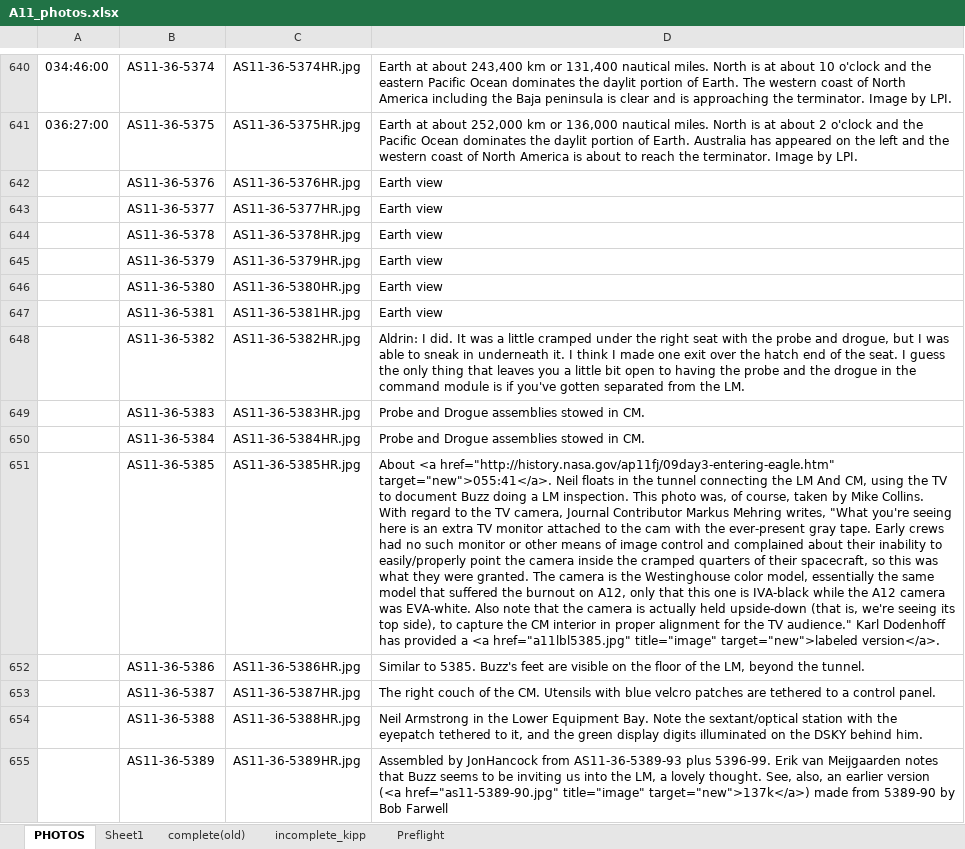
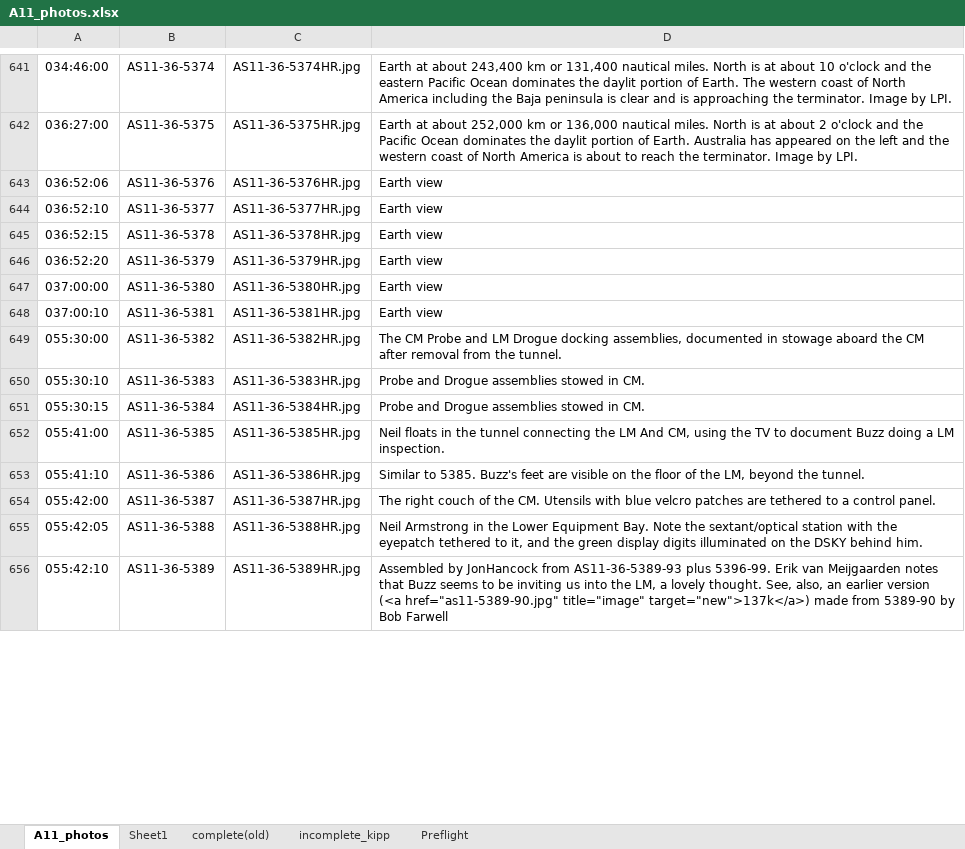
Before and after one commit to bfeist/Apollo_11, an Excel workbook: MISSION_DATA/A11_photos.xlsx, sheet A11_photos, drawn as a sheet; only a part is shown, gaps mark what is left out; values as stored, in another font and other column widths than the file's, no borders; addresses are those after the commit; the diff covers the shown part only; the diff names each change by its address in the sheet, - before the commit and + after, or states it on an @@ line.

Commit message:
Progressively timing photos

```diff
--- a/MISSION_DATA/A11_photos.xlsx (sheet A11_photos)
+++ b/MISSION_DATA/A11_photos.xlsx (sheet A11_photos)
-sheet tab: PHOTOS
+sheet tab: A11_photos
-A643: (empty)
+A643: 036:52:06
-A644: (empty)
+A644: 036:52:10
-A645: (empty)
+A645: 036:52:15
-A646: (empty)
+A646: 036:52:20
-A647: (empty)
+A647: 037:00:00
-A648: (empty)
+A648: 037:00:10
-A649: (empty)
+A649: 055:30:00
-D649: Aldrin: I did. It was a little cramped under the right seat with the probe and drogue, but I was able to sneak in underneath it. I think I made one exit over the hatch end of the seat. I guess the only thing that leaves you a little bit open to having the probe and the drogue in the command module is if you've gotten separated from the LM.
+D649: The CM Probe and LM Drogue docking assemblies, documented in stowage aboard the CM after removal from the tunnel.
-A650: (empty)
+A650: 055:30:10
-A651: (empty)
+A651: 055:30:15
-A652: (empty)
+A652: 055:41:00
-D652: About <a href="http://history.nasa.gov/ap11fj/09day3-entering-eagle.htm" target="new">055:41</a>. Neil floats in the tunnel connecting the LM And CM, using the TV to document Buzz doing a LM inspection. This photo was, of course, taken by Mike Collins. With regard to the TV camera, Journal Contributor Markus Mehring writes, "What you're seeing here is an extra TV monitor attached to the cam with the ever-present gray tape. Early crews had no such monitor or other means of image control and complained about their inability to easily/properly point the camera inside the cramped quarters of their spacecraft, so this was what they were granted. The camera is the Westinghouse color model, essentially the same model that suffered the burnout on A12, only that this one is IVA-black while the A12 camera was EVA-white. Also note that the camera is actually held upside-down (that is, we're seeing its top side), to capture the CM interior in proper alignment for the TV audience." Karl Dodenhoff has provided a <a href="a11lbl5385.jpg" title="image" target="new">labeled version</a>.
+D652: Neil floats in the tunnel connecting the LM And CM, using the TV to document Buzz doing a LM inspection.
-A653: (empty)
+A653: 055:41:10
-A654: (empty)
+A654: 055:42:00
-A655: (empty)
+A655: 055:42:05
-A656: (empty)
+A656: 055:42:10
```
Also changed, not shown: 2 added rows, 3 removed rows and 305 edited cells elsewhere in this sheet, 14 other files.
